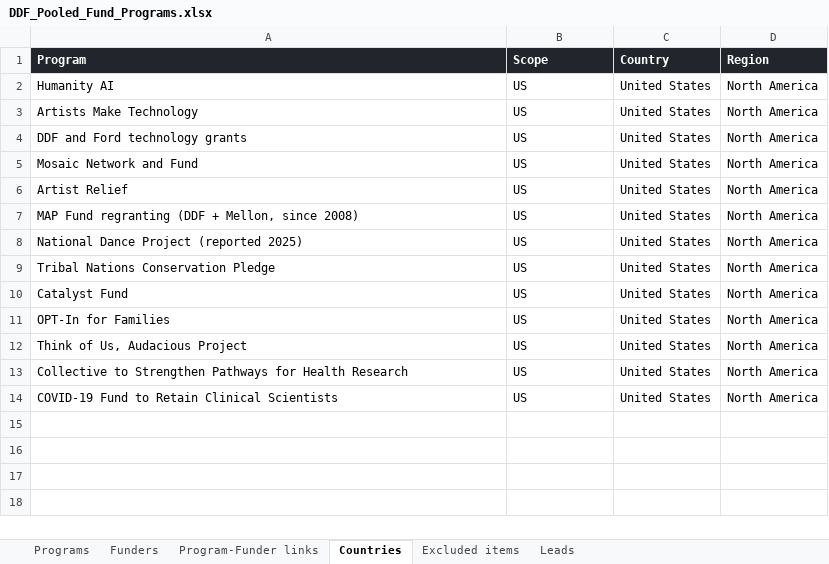
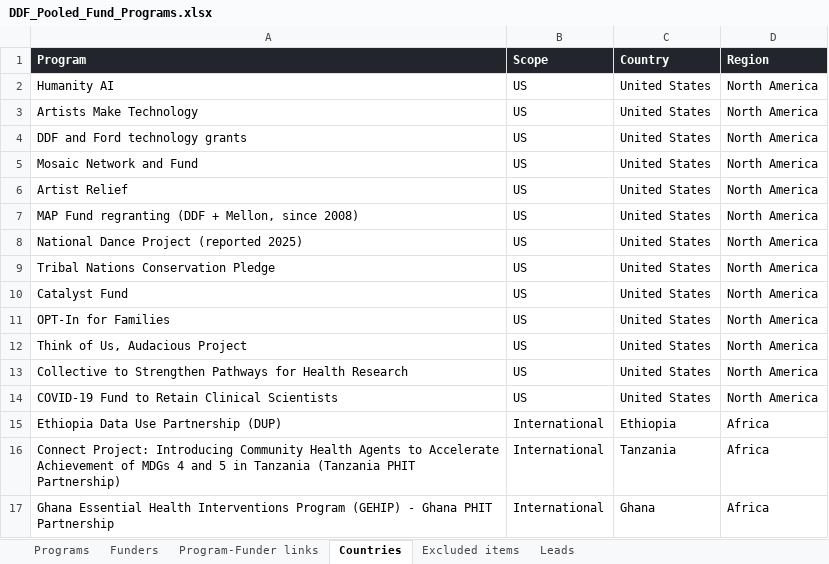
Before and after one commit to aakkazynov/ddf_visualization, an Excel workbook: DDF_Pooled_Fund_Programs.xlsx, sheet Countries, drawn as a sheet; values as stored, in another font and other column widths than the file's, no borders; the diff names each change by its address in the sheet, - before the commit and + after, or states it on an @@ line.

```diff
--- a/DDF_Pooled_Fund_Programs.xlsx (sheet Countries)
+++ b/DDF_Pooled_Fund_Programs.xlsx (sheet Countries)
+row 15: Ethiopia Data Use Partnership (DUP) | International | Ethiopia | Africa
+row 16: Connect Project: Introducing Community Health Agents to Accelerate Achievement of MDGs 4 and 5 in Tanzania (Tanzania PHIT Partnership) | International | Tanzania | Africa
+row 17: Ghana Essential Health Interventions Program (GEHIP) - Ghana PHIT Partnership | International | Ghana | Africa
```
Also changed, not shown: sheet Programs, sheet Program-Funder links, sheet Funders, 5 other files.
